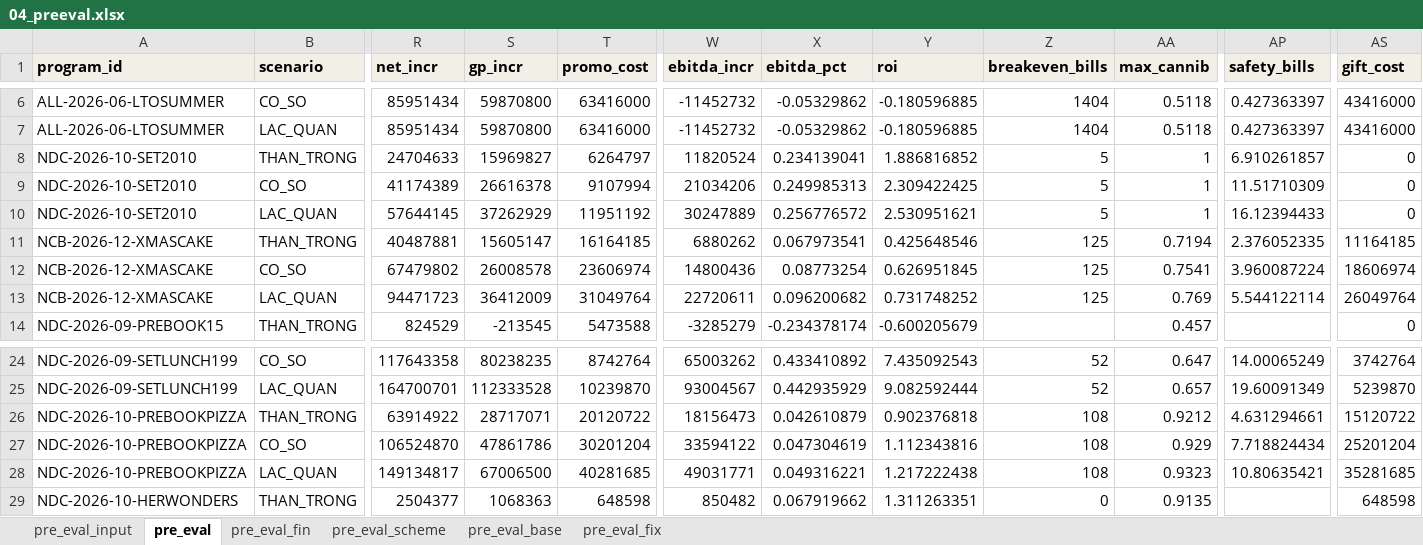
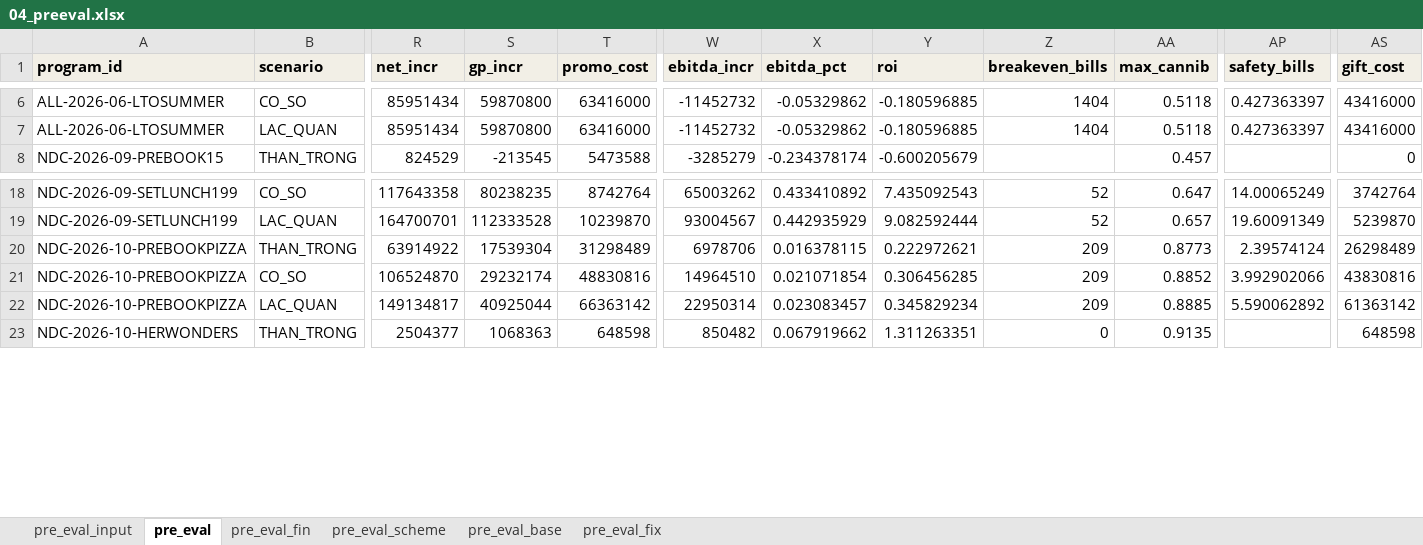
Before and after one commit to atkbluesky/noire-fnb, an Excel workbook: data_input/04_preeval.xlsx, sheet pre_eval, drawn as a sheet; only a part is shown, gaps mark what is left out; values as stored, in another font and other column widths than the file's, no borders; removed rows and columns are numbered as before the commit, all else as after; rows hold the shown columns only; the diff covers the shown part only; the diff names each change by its address in the sheet, - before the commit and + after, or states it on an @@ line.

```diff
--- a/data_input/04_preeval.xlsx (sheet pre_eval)
+++ b/data_input/04_preeval.xlsx (sheet pre_eval)
-row 8: NDC-2026-10-SET2010 | THAN_TRONG | 24704633 | 15969827 | 6264797 | 11820524 | 0.234139041 | 1.886816852 | 5 | 1 | 6.910261857 | 0
-row 9: NDC-2026-10-SET2010 | CO_SO | 41174389 | 26616378 | 9107994 | 21034206 | 0.249985313 | 2.309422425 | 5 | 1 | 11.51710309 | 0
-row 10: NDC-2026-10-SET2010 | LAC_QUAN | 57644145 | 37262929 | 11951192 | 30247889 | 0.256776572 | 2.530951621 | 5 | 1 | 16.12394433 | 0
-row 11: NCB-2026-12-XMASCAKE | THAN_TRONG | 40487881 | 15605147 | 16164185 | 6880262 | 0.067973541 | 0.425648546 | 125 | 0.7194 | 2.376052335 | 11164185
-row 12: NCB-2026-12-XMASCAKE | CO_SO | 67479802 | 26008578 | 23606974 | 14800436 | 0.08773254 | 0.626951845 | 125 | 0.7541 | 3.960087224 | 18606974
-row 13: NCB-2026-12-XMASCAKE | LAC_QUAN | 94471723 | 36412009 | 31049764 | 22720611 | 0.096200682 | 0.731748252 | 125 | 0.769 | 5.544122114 | 26049764
-S20 (gp_incr): 28717071
+S20 (gp_incr): 17539304
-T20 (promo_cost): 20120722
+T20 (promo_cost): 31298489
-W20 (ebitda_incr): 18156473
+W20 (ebitda_incr): 6978706
-X20 (ebitda_pct): 0.042610879
+X20 (ebitda_pct): 0.016378115
-Y20 (roi): 0.902376818
+Y20 (roi): 0.222972621
-Z20:Z22 (breakeven_bills): 108
+Z20:Z22 (breakeven_bills): 209
-AA20 (max_cannib): 0.9212
+AA20 (max_cannib): 0.8773
-AP20 (safety_bills): 4.631294661
+AP20 (safety_bills): 2.39574124
-AS20 (gift_cost): 15120722
+AS20 (gift_cost): 26298489
-S21 (gp_incr): 47861786
+S21 (gp_incr): 29232174
-T21 (promo_cost): 30201204
+T21 (promo_cost): 48830816
-W21 (ebitda_incr): 33594122
+W21 (ebitda_incr): 14964510
-X21 (ebitda_pct): 0.047304619
+X21 (ebitda_pct): 0.021071854
-Y21 (roi): 1.112343816
+Y21 (roi): 0.306456285
-AA21 (max_cannib): 0.929
+AA21 (max_cannib): 0.8852
-AP21 (safety_bills): 7.718824434
+AP21 (safety_bills): 3.992902066
-AS21 (gift_cost): 25201204
+AS21 (gift_cost): 43830816
-S22 (gp_incr): 67006500
+S22 (gp_incr): 40925044
-T22 (promo_cost): 40281685
+T22 (promo_cost): 66363142
-W22 (ebitda_incr): 49031771
+W22 (ebitda_incr): 22950314
-X22 (ebitda_pct): 0.049316221
+X22 (ebitda_pct): 0.023083457
-Y22 (roi): 1.217222438
+Y22 (roi): 0.345829234
-AA22 (max_cannib): 0.9323
+AA22 (max_cannib): 0.8885
-AP22 (safety_bills): 10.80635421
+AP22 (safety_bills): 5.590062892
-AS22 (gift_cost): 35281685
+AS22 (gift_cost): 61363142
```
Also changed, not shown: 39 edited cells elsewhere in this sheet, sheet pre_eval_fin, sheet pre_eval_input, sheet pre_eval_base, sheet pre_eval_scheme, data_input/03_campaign.xlsx, data_input/05_plan_lock.xlsx, 2 other files.
